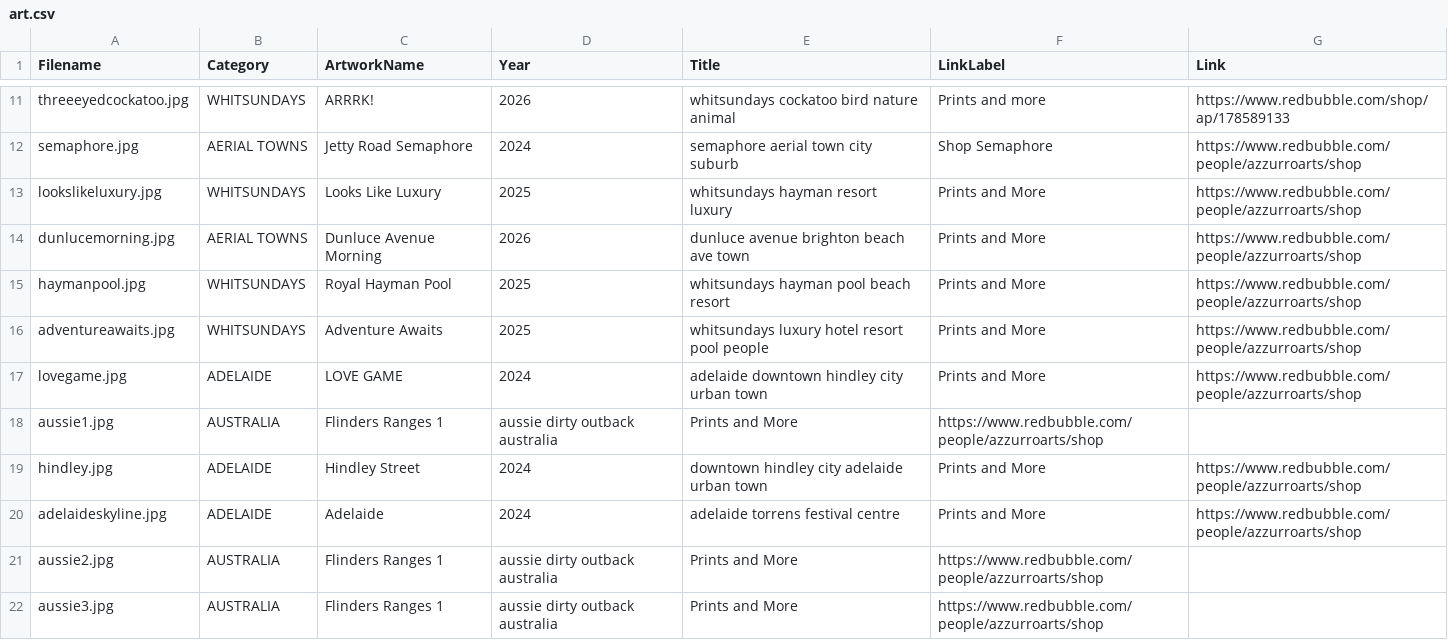
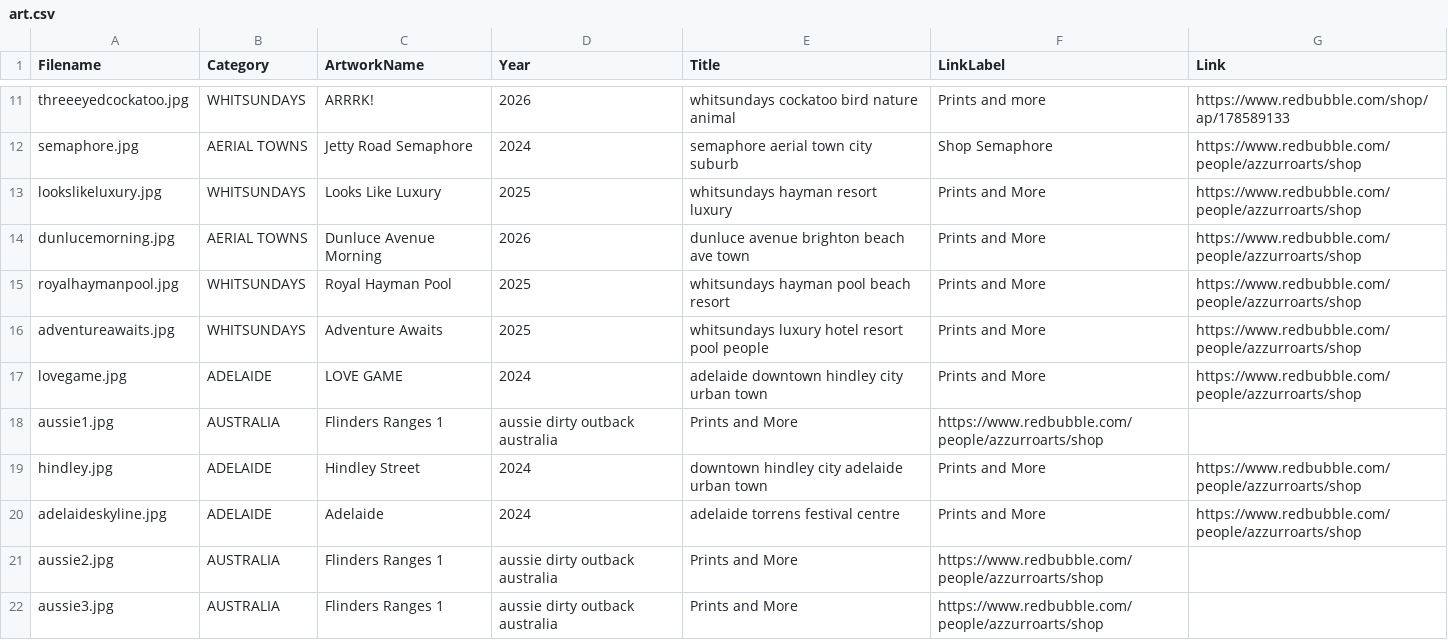
Before and after one commit to azzurroarts/illustrations, a CSV file: art.csv, drawn as a sheet; only a part is shown, gaps mark what is left out.

Commit message:
Update art.csv

```diff
--- a/art.csv
+++ b/art.csv
@@ -14,3 +14,3 @@ lookslikeluxury.jpg,WHITSUNDAYS,Looks Like Luxury,2025,whitsundays hayman resort
 dunlucemorning.jpg,AERIAL TOWNS,Dunluce Avenue Morning,2026,dunluce avenue brighton beach ave town,Prints and More,https://www.redbubble.com/people/azzurroarts/shop
-haymanpool.jpg,WHITSUNDAYS,Royal Hayman Pool,2025,whitsundays hayman pool beach resort,Prints and More, https://www.redbubble.com/people/azzurroarts/shop
+royalhaymanpool.jpg,WHITSUNDAYS,Royal Hayman Pool,2025,whitsundays hayman pool beach resort,Prints and More, https://www.redbubble.com/people/azzurroarts/shop
 adventureawaits.jpg,WHITSUNDAYS,Adventure Awaits,2025,whitsundays luxury hotel resort pool people,Prints and More, https://www.redbubble.com/people/azzurroarts/shop
```
